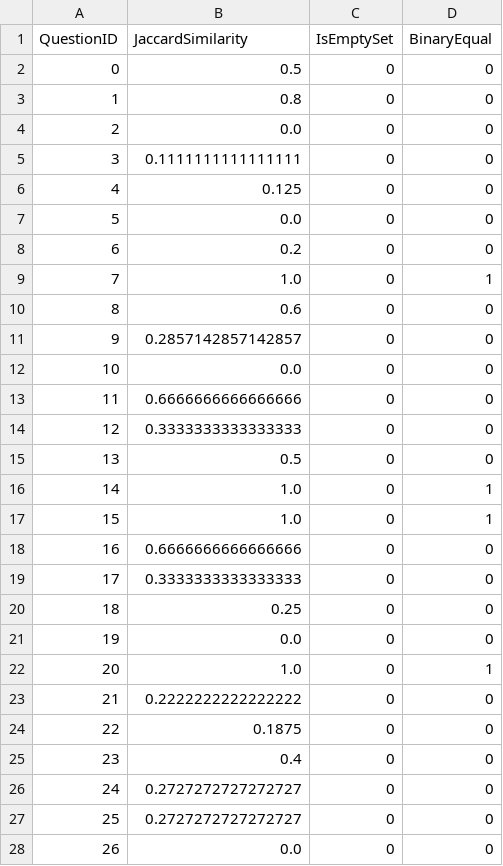
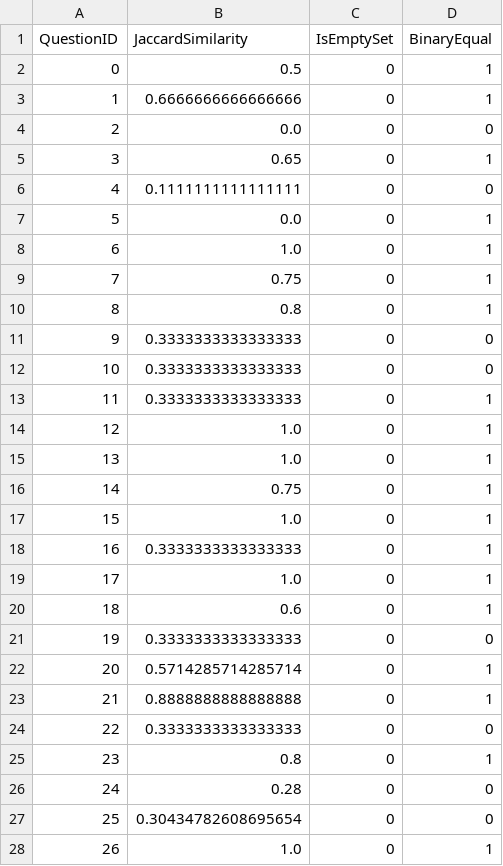
Before and after one commit to GabrieleT0/Answer-Set-Consistency-of-LLMs-For-QA, a TSV file: data/evaluation_results/spinach/sup-sub_gpt-4.1-2025-04-14_.tsv, drawn as a sheet; only a part is shown; the diff covers the shown part only.

```diff
--- a/data/evaluation_results/spinach/sup-sub_gpt-4.1-2025-04-14_.tsv
+++ b/data/evaluation_results/spinach/sup-sub_gpt-4.1-2025-04-14_.tsv
@@ -1,28 +1,28 @@
 QuestionID	JaccardSimilarity	IsEmptySet	BinaryEqual
-0	0.5	0	0
-1	0.8	0	0
+0	0.5	0	1
+1	0.6666666666666666	0	1
 2	0.0	0	0
-3	0.1111111111111111	0	0
-4	0.125	0	0
-5	0.0	0	0
-6	0.2	0	0
-7	1.0	0	1
-8	0.6	0	0
-9	0.2857142857142857	0	0
-10	0.0	0	0
-11	0.6666666666666666	0	0
-12	0.3333333333333333	0	0
-13	0.5	0	0
-14	1.0	0	1
+3	0.65	0	1
+4	0.1111111111111111	0	0
+5	0.0	0	1
+6	1.0	0	1
+7	0.75	0	1
+8	0.8	0	1
+9	0.3333333333333333	0	0
+10	0.3333333333333333	0	0
+11	0.3333333333333333	0	1
+12	1.0	0	1
+13	1.0	0	1
+14	0.75	0	1
 15	1.0	0	1
-16	0.6666666666666666	0	0
-17	0.3333333333333333	0	0
-18	0.25	0	0
-19	0.0	0	0
-20	1.0	0	1
-21	0.2222222222222222	0	0
-22	0.1875	0	0
-23	0.4	0	0
-24	0.2727272727272727	0	0
-25	0.2727272727272727	0	0
-26	0.0	0	0
+16	0.3333333333333333	0	1
+17	1.0	0	1
+18	0.6	0	1
+19	0.3333333333333333	0	0
+20	0.5714285714285714	0	1
+21	0.8888888888888888	0	1
+22	0.3333333333333333	0	0
+23	0.8	0	1
+24	0.28	0	0
+25	0.30434782608695654	0	0
+26	1.0	0	1
```
Also changed, not shown: 149 edited cells elsewhere in this file, data/evaluation_results/spinach/sup-sub_gpt-4.1-2025-04-14__wikidata.tsv, data/evaluation_results/spinach/sup-sub_gpt-4.1-2025-04-14_classAndAnswer.tsv, 10 other files.
